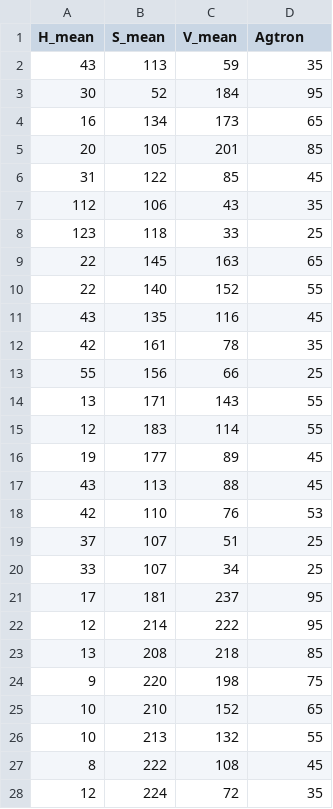
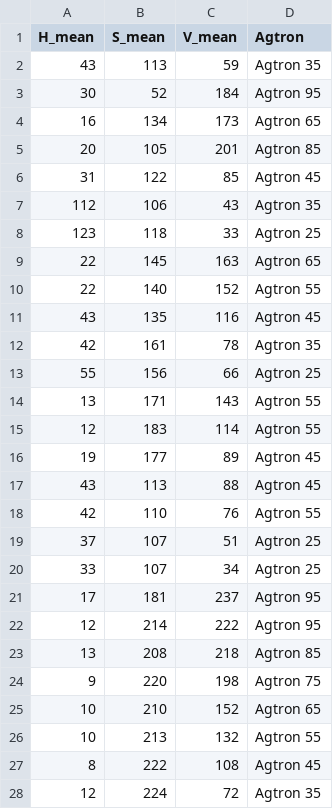
Before and after one commit to joaovvrodrigues/ColorCoffee, a CSV file: Scripts/coffe_mean_hsv.csv, drawn as a sheet; only a part is shown; the diff covers the shown part only.

```diff
--- a/Scripts/coffe_mean_hsv.csv
+++ b/Scripts/coffe_mean_hsv.csv
@@ -1,28 +1,28 @@
 H_mean,S_mean,V_mean,Agtron
-43,113,59,35
-30,52,184,95
-16,134,173,65
-20,105,201,85
-31,122,85,45
-112,106,43,35
-123,118,33,25
-22,145,163,65
-22,140,152,55
-43,135,116,45
-42,161,78,35
-55,156,66,25
-13,171,143,55
-12,183,114,55
-19,177,89,45
-43,113,88,45
-42,110,76,53
-37,107,51,25
-33,107,34,25
-17,181,237,95
-12,214,222,95
-13,208,218,85
-9,220,198,75
-10,210,152,65
-10,213,132,55
-8,222,108,45
-12,224,72,35
+43,113,59,Agtron 35
+30,52,184,Agtron 95
+16,134,173,Agtron 65
+20,105,201,Agtron 85
+31,122,85,Agtron 45
+112,106,43,Agtron 35
+123,118,33,Agtron 25
+22,145,163,Agtron 65
+22,140,152,Agtron 55
+43,135,116,Agtron 45
+42,161,78,Agtron 35
+55,156,66,Agtron 25
+13,171,143,Agtron 55
+12,183,114,Agtron 55
+19,177,89,Agtron 45
+43,113,88,Agtron 45
+42,110,76,Agtron 55
+37,107,51,Agtron 25
+33,107,34,Agtron 25
+17,181,237,Agtron 95
+12,214,222,Agtron 95
+13,208,218,Agtron 85
+9,220,198,Agtron 75
+10,210,152,Agtron 65
+10,213,132,Agtron 55
+8,222,108,Agtron 45
+12,224,72,Agtron 35
```
Also changed, not shown: 57 edited cells elsewhere in this file, Scripts/coffe_mean_rgb.csv, 3 other files.
